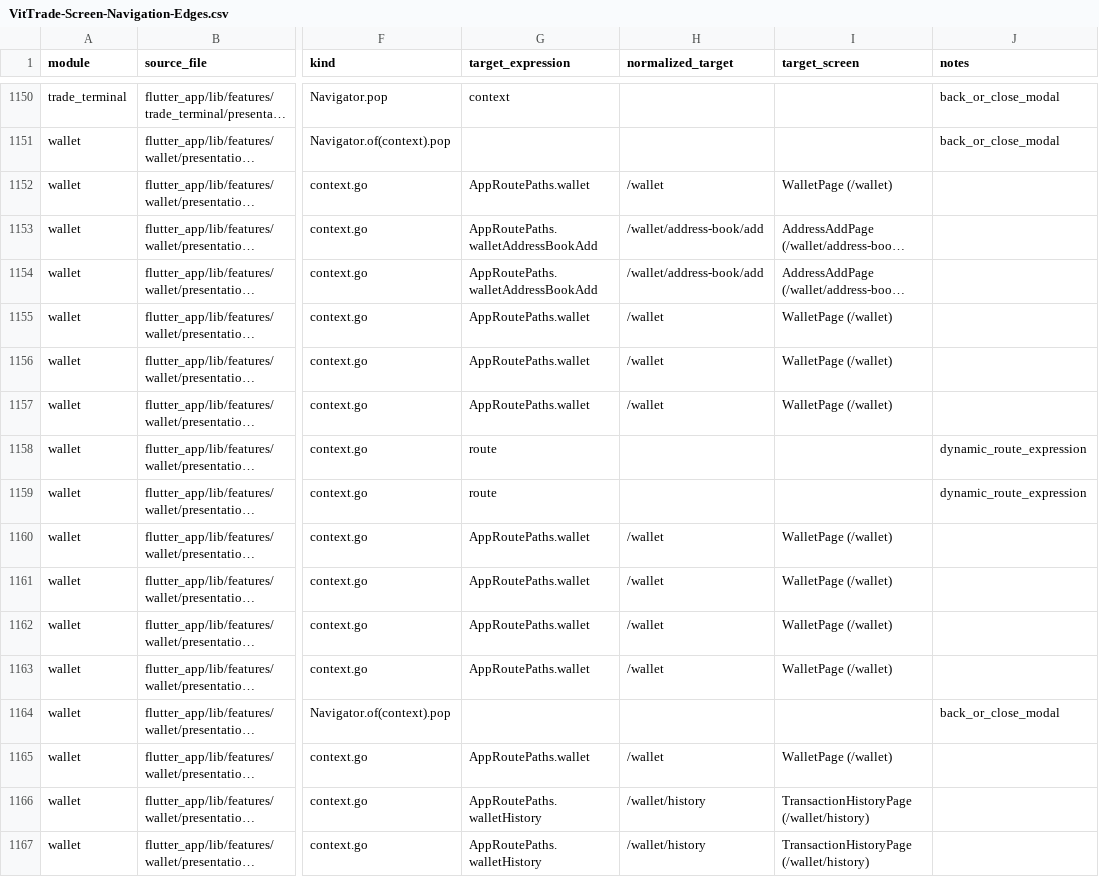
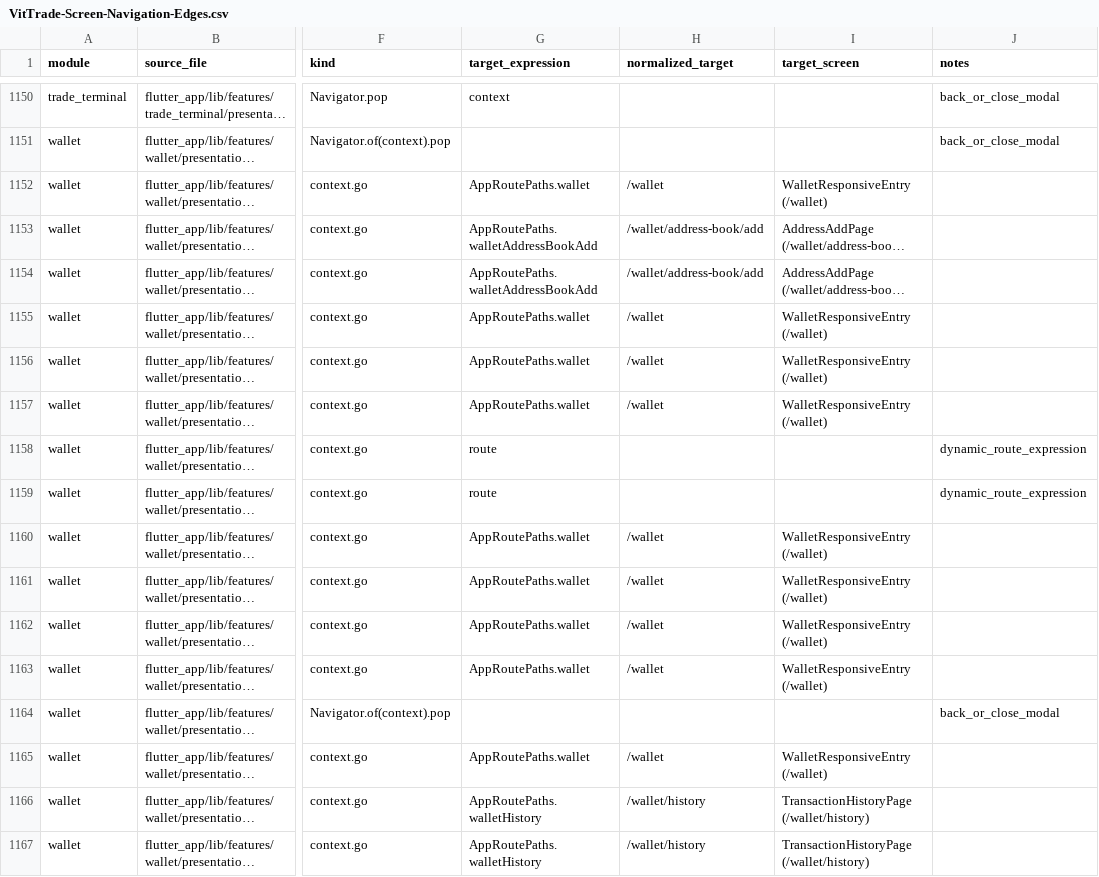
Before and after one commit to LonelyTraderBay/Tao-app-trad-figma-sang-fultter-bang-ui-ux-pro-max-truc-tiep-tu-code, a CSV file: docs/02_FLUTTER_MIGRATION/audits/VitTrade-Screen-Navigation-Edges.csv, drawn as a sheet; only a part is shown, gaps mark what is left out; long unchanged cells end in …; the diff covers the shown part only; the diff names each change by its address in the sheet, - before the commit and + after, or states it on an @@ line.

Commit message:
feat(ui): dashboard tablet cho Wallet (SC-135) theo Tablet-Adaptive-Standard
Màn tablet thứ 2 sau Home, theo đúng chuẩn docs/02_FLUTTER_MIGRATION/
standards/Tablet-Adaptive-Standard.md (R1-R9) vừa chốt. Wallet là ứng viên
mạnh nhất trong 4 tab còn lại (đã khảo sát cả Markets/Trade/Profile) — cấu
trúc gần giống Home nhất: hero số dư + danh sách tài sản (cột chính) vs
công cụ ví + mua định kỳ (cột phụ), toàn bộ widget nội dung đã public sẵn.

- `WalletResponsiveEntry` — dispatcher LayoutBuilder tại đúng 1 route,
  không đụng `wallet_page.dart`.
- `WalletTabletPage` — dashboard 2 cột, dùng lại `TabletDashboardWidths`
  (900/640/440) đã rút chung từ Home — xác nhận qua test thật (không chỉ
  giả định) rằng nội dung Wallet không overflow ở đúng ngưỡng đó, kể cả
  điểm rủi ro nhất (`WalletAllocationCard` — donut chart cố định kích
  thước + legend row).
- Áp dụng R9 (header promote thành Column sibling cố định) — Wallet vốn
  dùng `VitAutoHidePageScaffold`, khác cách Home không dùng scaffold này
  ngay từ đầu, nên đây là lần đầu R9 thực sự được thử trên 1 màn có kiểu
  header khác.
- 2 helper riêng của Wallet (`_showMoreActions` bottom sheet + icon-mapping)
  cố tình duplicate từ `wallet_page.dart` thay vì import — đúng R2 (không
  đụng file phone reference để dùng chung code).

Đăng ký dispatcher vào 2 registry audit tool (page_rhythm_layout_registry,
top_header_visual_archetype_audit) theo đúng cơ chế Home đã dùng.

Verify: flutter analyze sạch, dart format sạch, 3590/3590 test pass (gồm
6 test mới cho WalletTabletPage), toàn bộ audit tool liên quan xanh
(page-rhythm 1484/1484, card-tile 1033/1033, route/nav/back-nav/
home-reference/design-token/top-header). Đã chạy flutter-diff-trimmer 2
lần — lần đầu phát hiện batch bị lẫn thay đổi Home không liên quan (đã
tách ra PR #93 merge riêng) + thiếu 2 key test-hook trong bottom sheet
(đã bổ sung), lần 2 xác nhận sạch.

```diff
--- a/docs/02_FLUTTER_MIGRATION/audits/VitTrade-Screen-Navigation-Edges.csv
+++ b/docs/02_FLUTTER_MIGRATION/audits/VitTrade-Screen-Navigation-Edges.csv
-I1152 (target_screen): WalletPage (/wallet)
+I1152 (target_screen): WalletResponsiveEntry (/wallet)
-I1155:I1157 (target_screen): WalletPage (/wallet)
+I1155:I1157 (target_screen): WalletResponsiveEntry (/wallet)
-I1160:I1163 (target_screen): WalletPage (/wallet)
+I1160:I1163 (target_screen): WalletResponsiveEntry (/wallet)
-I1165 (target_screen): WalletPage (/wallet)
+I1165 (target_screen): WalletResponsiveEntry (/wallet)
```
Also changed, not shown: 1 added row and 12 edited cells elsewhere in this file, docs/02_FLUTTER_MIGRATION/audits/VitTrade-Design-Token-Consistency-Audit.csv, docs/02_FLUTTER_MIGRATION/audits/VitTrade-Header-Back-Navigation-Behavior-Audit.csv, 20 other files.
